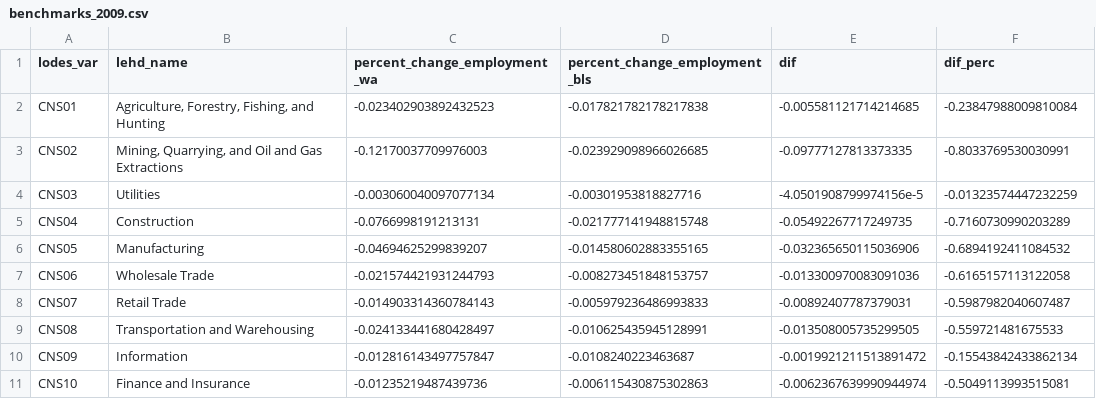
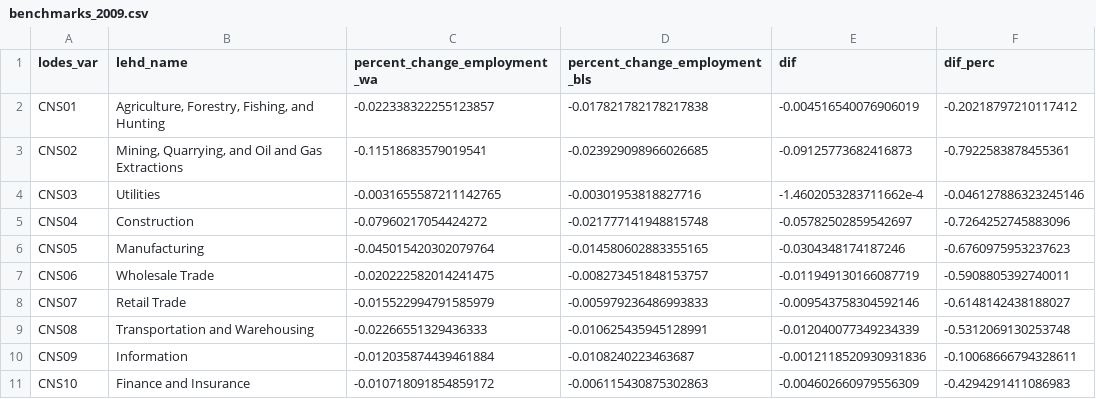
Before and after one commit to UrbanInstitute/covid-neighborhood-job-analysis, a CSV file: data/processed-data/benchmarks_2009.csv, drawn as a sheet; only a part is shown; the diff covers the shown part only.

```diff
--- a/data/processed-data/benchmarks_2009.csv
+++ b/data/processed-data/benchmarks_2009.csv
@@ -1,11 +1,11 @@
 lodes_var,lehd_name,percent_change_employment_wa,percent_change_employment_bls,dif,dif_perc
-CNS01,"Agriculture, Forestry, Fishing, and Hunting",-0.023402903892432523,-0.017821782178217838,-0.005581121714214685,-0.23847988009810084
-CNS02,"Mining, Quarrying, and Oil and Gas Extractions",-0.12170037709976003,-0.023929098966026685,-0.09777127813373335,-0.8033769530030991
-CNS03,Utilities,-0.003060040097077134,-0.00301953818827716,-4.0501908799974156e-5,-0.01323574447232259
-CNS04,Construction,-0.0766998191213131,-0.021777141948815748,-0.05492267717249735,-0.7160730990203289
-CNS05,Manufacturing,-0.04694625299839207,-0.014580602883355165,-0.032365650115036906,-0.6894192411084532
-CNS06,Wholesale Trade,-0.021574421931244793,-0.008273451848153757,-0.013300970083091036,-0.6165157113122058
-CNS07,Retail Trade,-0.014903314360784143,-0.005979236486993833,-0.00892407787379031,-0.5987982040607487
-CNS08,Transportation and Warehousing,-0.024133441680428497,-0.010625435945128991,-0.013508005735299505,-0.559721481675533
-CNS09,Information,-0.012816143497757847,-0.0108240223463687,-0.0019921211513891472,-0.15543842433862134
-CNS10,Finance and Insurance,-0.01235219487439736,-0.006115430875302863,-0.0062367639990944974,-0.5049113993515081
+CNS01,"Agriculture, Forestry, Fishing, and Hunting",-0.022338322255123857,-0.017821782178217838,-0.004516540076906019,-0.20218797210117412
+CNS02,"Mining, Quarrying, and Oil and Gas Extractions",-0.11518683579019541,-0.023929098966026685,-0.09125773682416873,-0.7922583878455361
+CNS03,Utilities,-0.0031655587211142765,-0.00301953818827716,-1.4602053283711662e-4,-0.046127886323245146
+CNS04,Construction,-0.07960217054424272,-0.021777141948815748,-0.05782502859542697,-0.7264252745883096
+CNS05,Manufacturing,-0.045015420302079764,-0.014580602883355165,-0.0304348174187246,-0.6760975953237623
+CNS06,Wholesale Trade,-0.020222582014241475,-0.008273451848153757,-0.011949130166087719,-0.5908805392740011
+CNS07,Retail Trade,-0.015522994791585979,-0.005979236486993833,-0.009543758304592146,-0.6148142438188027
+CNS08,Transportation and Warehousing,-0.02266551329436333,-0.010625435945128991,-0.012040077349234339,-0.5312069130253748
+CNS09,Information,-0.012035874439461884,-0.0108240223463687,-0.0012118520930931836,-0.10068666794328611
+CNS10,Finance and Insurance,-0.010718091854859172,-0.006115430875302863,-0.004602660979556309,-0.4294291411086983
```
Also changed, not shown: 30 edited cells elsewhere in this file, 1 other file.
